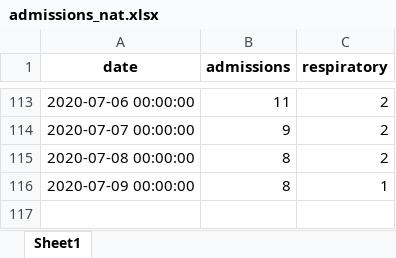
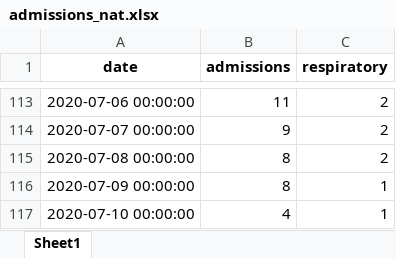
Before and after one commit to frefrik/covid19-nor-admissions, an Excel workbook: data/admissions_nat.xlsx, sheet Sheet1, drawn as a sheet; only a part is shown, gaps mark what is left out; values as stored, in another font and other column widths than the file's, no borders; the diff names each change by its address in the sheet, - before the commit and + after, or states it on an @@ line.

```diff
--- a/data/admissions_nat.xlsx (sheet Sheet1)
+++ b/data/admissions_nat.xlsx (sheet Sheet1)
+row 117: 2020-07-10 00:00:00 | 4 | 1
```
Also changed, not shown: data/admissions_org.xlsx, data/admissions_reg.xlsx, 3 other files.
